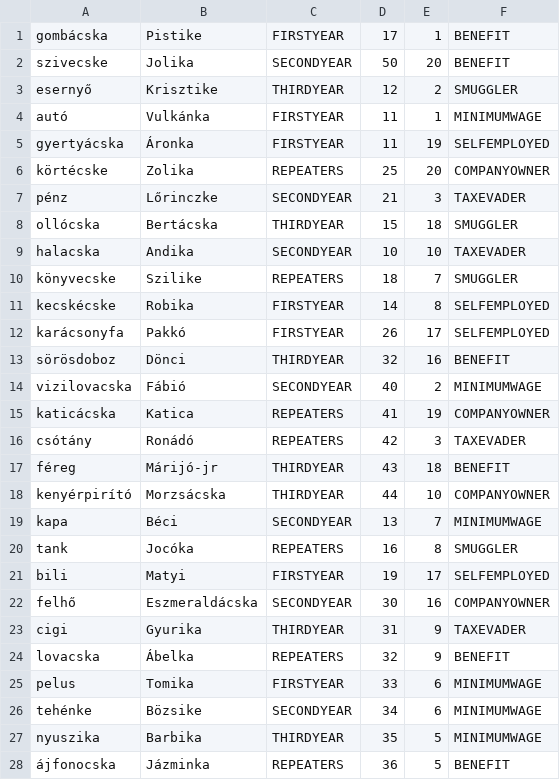
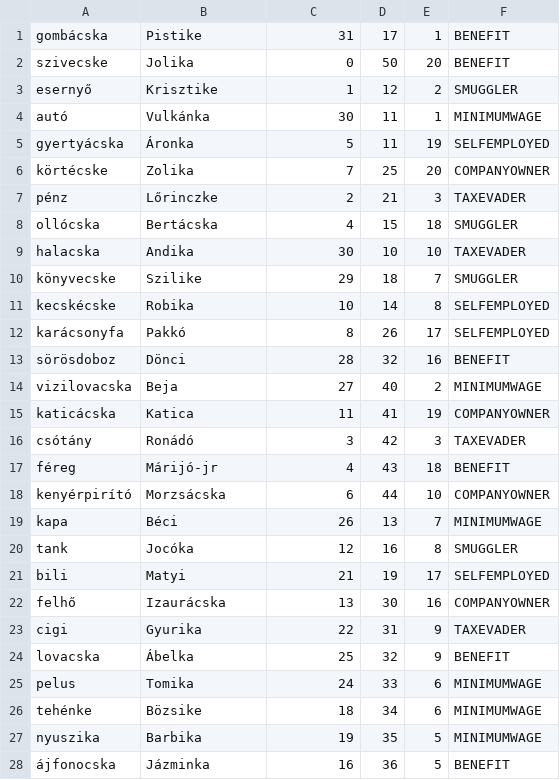
Before and after one commit to bertavincze/battle-of-cards, a CSV file: resources/cards.csv, drawn as a sheet; only a part is shown; the diff covers the shown part only.

Commit message:
fixed csv, updated showCard

```diff
--- a/resources/cards.csv
+++ b/resources/cards.csv
@@ -1,28 +1,28 @@
-gombácska,Pistike,FIRSTYEAR,17,1,BENEFIT
-szivecske,Jolika,SECONDYEAR,50,20,BENEFIT
-esernyő,Krisztike,THIRDYEAR,12,2,SMUGGLER
-autó,Vulkánka,FIRSTYEAR,11,1,MINIMUMWAGE
-gyertyácska,Áronka,FIRSTYEAR,11,19,SELFEMPLOYED
-körtécske,Zolika,REPEATERS,25,20,COMPANYOWNER
-pénz,Lőrinczke,SECONDYEAR,21,3,TAXEVADER
-ollócska,Bertácska,THIRDYEAR,15,18,SMUGGLER
-halacska,Andika,SECONDYEAR,10,10,TAXEVADER
-könyvecske,Szilike,REPEATERS,18,7,SMUGGLER
-kecskécske,Robika,FIRSTYEAR,14,8,SELFEMPLOYED
-karácsonyfa,Pakkó,FIRSTYEAR,26,17,SELFEMPLOYED
-sörösdoboz,Dönci,THIRDYEAR,32,16,BENEFIT
-vizilovacska,Fábió,SECONDYEAR,40,2,MINIMUMWAGE
-katicácska,Katica,REPEATERS,41,19,COMPANYOWNER
-csótány,Ronádó,REPEATERS,42,3,TAXEVADER
-féreg,Márijó-jr,THIRDYEAR,43,18,BENEFIT
-kenyérpirító,Morzsácska,THIRDYEAR,44,10,COMPANYOWNER
-kapa,Béci,SECONDYEAR,13,7,MINIMUMWAGE
-tank,Jocóka,REPEATERS,16,8,SMUGGLER
-bili,Matyi,FIRSTYEAR,19,17,SELFEMPLOYED
-felhő,Eszmeraldácska,SECONDYEAR,30,16,COMPANYOWNER
-cigi,Gyurika,THIRDYEAR,31,9,TAXEVADER
-lovacska,Ábelka,REPEATERS,32,9,BENEFIT
-pelus,Tomika,FIRSTYEAR,33,6,MINIMUMWAGE
-tehénke,Bözsike,SECONDYEAR,34,6,MINIMUMWAGE
-nyuszika,Barbika,THIRDYEAR,35,5,MINIMUMWAGE
-ájfonocska,Jázminka,REPEATERS,36,5,BENEFIT
+gombácska,Pistike,31,17,1,BENEFIT
+szivecske,Jolika,0,50,20,BENEFIT
+esernyő,Krisztike,1,12,2,SMUGGLER
+autó,Vulkánka,30,11,1,MINIMUMWAGE
+gyertyácska,Áronka,5,11,19,SELFEMPLOYED
+körtécske,Zolika,7,25,20,COMPANYOWNER
+pénz,Lőrinczke,2,21,3,TAXEVADER
+ollócska,Bertácska,4,15,18,SMUGGLER
+halacska,Andika,30,10,10,TAXEVADER
+könyvecske,Szilike,29,18,7,SMUGGLER
+kecskécske,Robika,10,14,8,SELFEMPLOYED
+karácsonyfa,Pakkó,8,26,17,SELFEMPLOYED
+sörösdoboz,Dönci,28,32,16,BENEFIT
+vizilovacska,Beja,27,40,2,MINIMUMWAGE
+katicácska,Katica,11,41,19,COMPANYOWNER
+csótány,Ronádó,3,42,3,TAXEVADER
+féreg,Márijó-jr,4,43,18,BENEFIT
+kenyérpirító,Morzsácska,6,44,10,COMPANYOWNER
+kapa,Béci,26,13,7,MINIMUMWAGE
+tank,Jocóka,12,16,8,SMUGGLER
+bili,Matyi,21,19,17,SELFEMPLOYED
+felhő,Izaurácska,13,30,16,COMPANYOWNER
+cigi,Gyurika,22,31,9,TAXEVADER
+lovacska,Ábelka,25,32,9,BENEFIT
+pelus,Tomika,24,33,6,MINIMUMWAGE
+tehénke,Bözsike,18,34,6,MINIMUMWAGE
+nyuszika,Barbika,19,35,5,MINIMUMWAGE
+ájfonocska,Jázminka,16,36,5,BENEFIT
```
Also changed, not shown: 4 edited cells elsewhere in this file, 8 other files.
